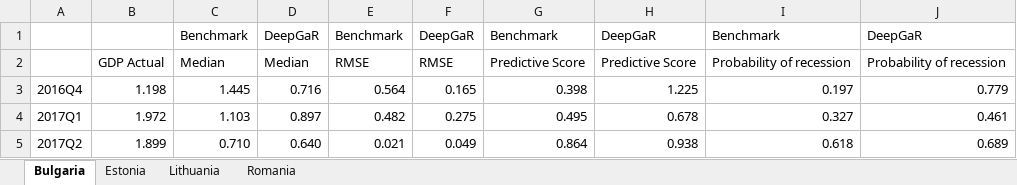
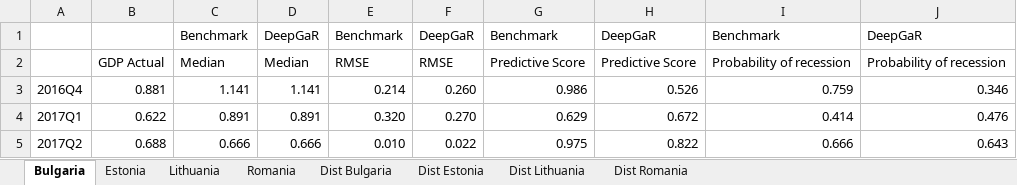
Before and after one commit to mihailyanchev/deepgar, an Excel workbook: results/summary_results.xlsx, sheet Bulgaria, drawn as a sheet; only a part is shown; values as stored, in another font and other column widths than the file's, no borders; the diff covers the shown part only; the diff names each change by its address in the sheet, - before the commit and + after, or states it on an @@ line.

```diff
--- a/results/summary_results.xlsx (sheet Bulgaria)
+++ b/results/summary_results.xlsx (sheet Bulgaria)
+sheet tab: Dist Bulgaria
+sheet tab: Dist Estonia
+sheet tab: Dist Lithuania
+sheet tab: Dist Romania
-B3: 1.198
+B3: 0.881
-C3: 1.445
+C3: 1.141
-D3: 0.716
+D3: 1.141
-E3: 0.564
+E3: 0.214
-F3: 0.165
+F3: 0.260
-G3: 0.398
+G3: 0.986
-H3: 1.225
+H3: 0.526
-I3: 0.197
+I3: 0.759
-J3: 0.779
+J3: 0.346
-B4: 1.972
+B4: 0.622
-C4: 1.103
+C4: 0.891
-D4: 0.897
+D4: 0.891
-E4: 0.482
+E4: 0.320
-F4: 0.275
+F4: 0.270
-G4: 0.495
+G4: 0.629
-H4: 0.678
+H4: 0.672
-I4: 0.327
+I4: 0.414
-J4: 0.461
+J4: 0.476
-B5: 1.899
+B5: 0.688
-C5: 0.710
+C5: 0.666
-D5: 0.640
+D5: 0.666
-E5: 0.021
+E5: 0.010
-F5: 0.049
+F5: 0.022
-G5: 0.864
+G5: 0.975
-H5: 0.938
+H5: 0.822
-I5: 0.618
+I5: 0.666
-J5: 0.689
+J5: 0.643
```
Also changed, not shown: 158 edited cells elsewhere in this sheet, sheet Lithuania, sheet Romania, sheet Estonia, formulas that keep their value, 29 other files.
